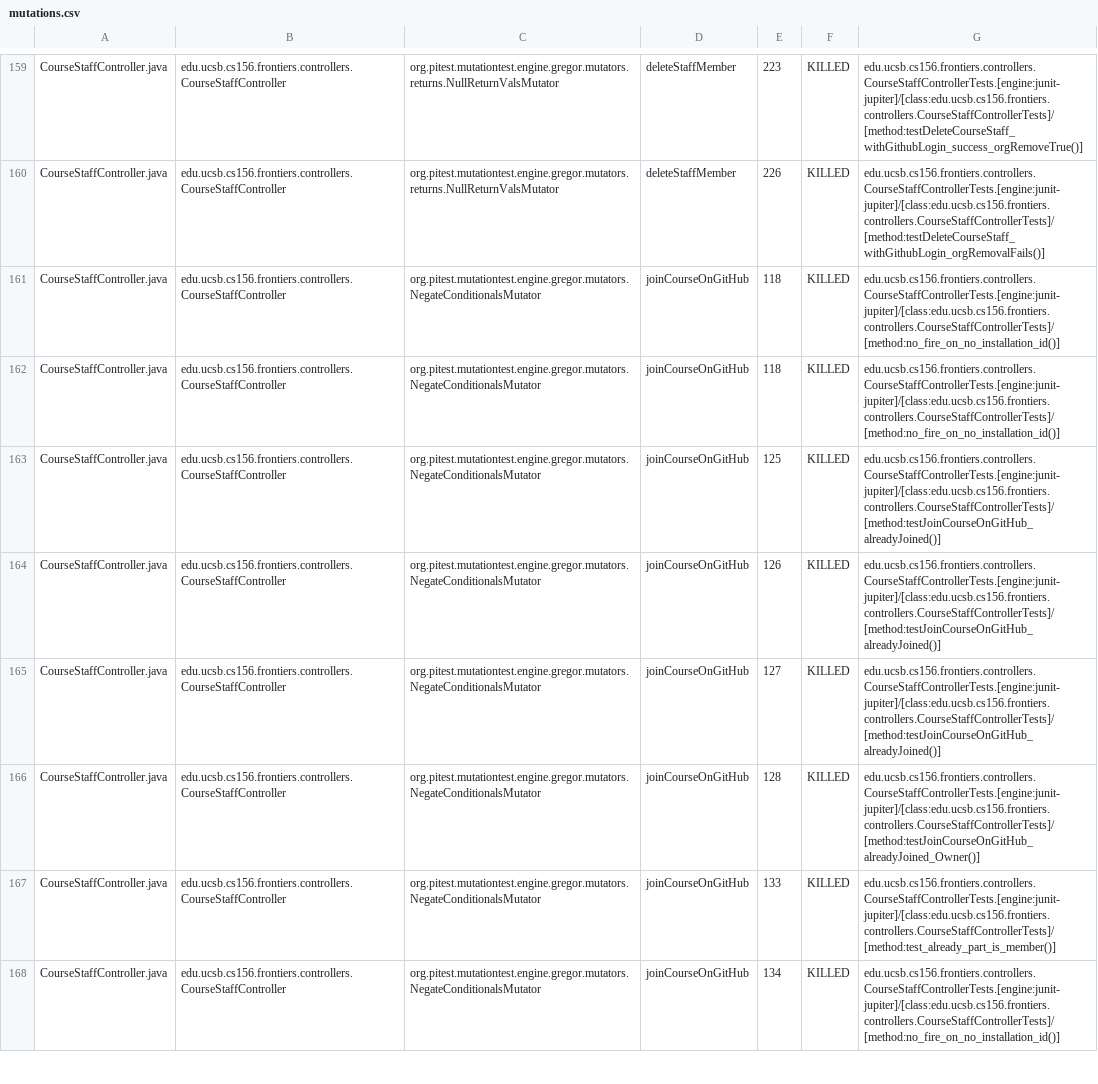
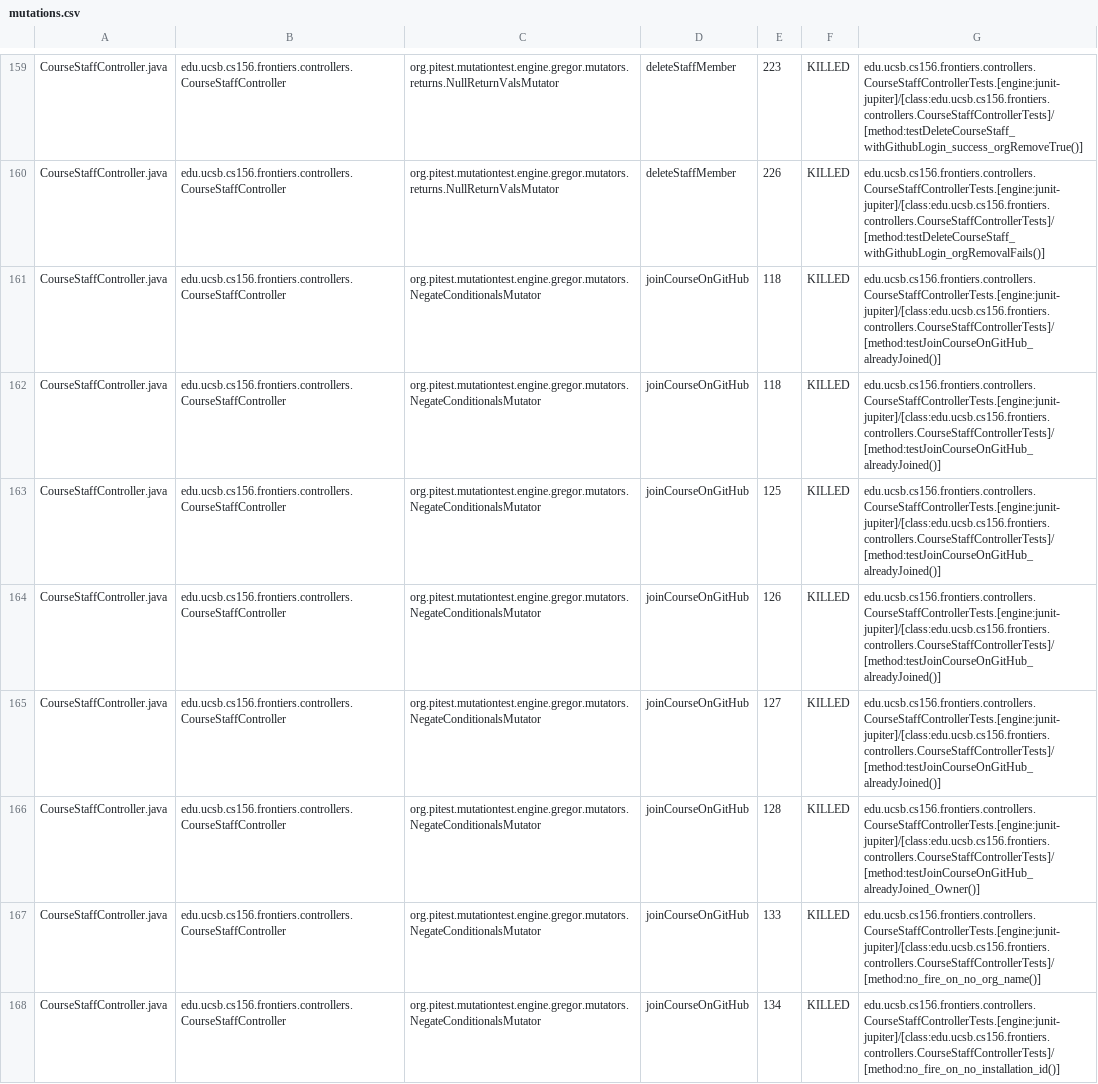
Before and after one commit to ucsb-cs156-f25/proj-frontiers-f25-11, a CSV file: prs/59/pitest/mutations.csv, drawn as a sheet; only a part is shown, gaps mark what is left out; the diff covers the shown part only.

Commit message:
Deploying to gh-pages from @ ucsb-cs156-f25/proj-frontiers-f25-11@a3d0358d3da76f161b9e50018175a221fed599e2 🚀

```diff
--- a/prs/59/pitest/mutations.csv
+++ b/prs/59/pitest/mutations.csv
@@ -160,4 +160,4 @@ CourseStaffController.java,edu.ucsb.cs156.frontiers.controllers.CourseStaffContr
 CourseStaffController.java,edu.ucsb.cs156.frontiers.controllers.CourseStaffController,org.pitest.mutationtest.engine.gregor.mutators.returns.NullReturnValsMutator,deleteStaffMember,226,KILLED,edu.ucsb.cs156.frontiers.controllers.CourseStaffControllerTests.[engine:junit-jupiter]/[class:edu.ucsb.cs156.frontiers.controllers.CourseStaffControllerTests]/[method:testDeleteCourseStaff_withGithubLogin_orgRemovalFails()]
-CourseStaffController.java,edu.ucsb.cs156.frontiers.controllers.CourseStaffController,org.pitest.mutationtest.engine.gregor.mutators.NegateConditionalsMutator,joinCourseOnGitHub,118,KILLED,edu.ucsb.cs156.frontiers.controllers.CourseStaffControllerTests.[engine:junit-jupiter]/[class:edu.ucsb.cs156.frontiers.controllers.CourseStaffControllerTests]/[method:no_fire_on_no_installation_id()]
-CourseStaffController.java,edu.ucsb.cs156.frontiers.controllers.CourseStaffController,org.pitest.mutationtest.engine.gregor.mutators.NegateConditionalsMutator,joinCourseOnGitHub,118,KILLED,edu.ucsb.cs156.frontiers.controllers.CourseStaffControllerTests.[engine:junit-jupiter]/[class:edu.ucsb.cs156.frontiers.controllers.CourseStaffControllerTests]/[method:no_fire_on_no_installation_id()]
+CourseStaffController.java,edu.ucsb.cs156.frontiers.controllers.CourseStaffController,org.pitest.mutationtest.engine.gregor.mutators.NegateConditionalsMutator,joinCourseOnGitHub,118,KILLED,edu.ucsb.cs156.frontiers.controllers.CourseStaffControllerTests.[engine:junit-jupiter]/[class:edu.ucsb.cs156.frontiers.controllers.CourseStaffControllerTests]/[method:testJoinCourseOnGitHub_alreadyJoined()]
+CourseStaffController.java,edu.ucsb.cs156.frontiers.controllers.CourseStaffController,org.pitest.mutationtest.engine.gregor.mutators.NegateConditionalsMutator,joinCourseOnGitHub,118,KILLED,edu.ucsb.cs156.frontiers.controllers.CourseStaffControllerTests.[engine:junit-jupiter]/[class:edu.ucsb.cs156.frontiers.controllers.CourseStaffControllerTests]/[method:testJoinCourseOnGitHub_alreadyJoined()]
 CourseStaffController.java,edu.ucsb.cs156.frontiers.controllers.CourseStaffController,org.pitest.mutationtest.engine.gregor.mutators.NegateConditionalsMutator,joinCourseOnGitHub,125,KILLED,edu.ucsb.cs156.frontiers.controllers.CourseStaffControllerTests.[engine:junit-jupiter]/[class:edu.ucsb.cs156.frontiers.controllers.CourseStaffControllerTests]/[method:testJoinCourseOnGitHub_alreadyJoined()]
@@ -166,3 +166,3 @@ CourseStaffController.java,edu.ucsb.cs156.frontiers.controllers.CourseStaffContr
 CourseStaffController.java,edu.ucsb.cs156.frontiers.controllers.CourseStaffController,org.pitest.mutationtest.engine.gregor.mutators.NegateConditionalsMutator,joinCourseOnGitHub,128,KILLED,edu.ucsb.cs156.frontiers.controllers.CourseStaffControllerTests.[engine:junit-jupiter]/[class:edu.ucsb.cs156.frontiers.controllers.CourseStaffControllerTests]/[method:testJoinCourseOnGitHub_alreadyJoined_Owner()]
-CourseStaffController.java,edu.ucsb.cs156.frontiers.controllers.CourseStaffController,org.pitest.mutationtest.engine.gregor.mutators.NegateConditionalsMutator,joinCourseOnGitHub,133,KILLED,edu.ucsb.cs156.frontiers.controllers.CourseStaffControllerTests.[engine:junit-jupiter]/[class:edu.ucsb.cs156.frontiers.controllers.CourseStaffControllerTests]/[method:test_already_part_is_member()]
+CourseStaffController.java,edu.ucsb.cs156.frontiers.controllers.CourseStaffController,org.pitest.mutationtest.engine.gregor.mutators.NegateConditionalsMutator,joinCourseOnGitHub,133,KILLED,edu.ucsb.cs156.frontiers.controllers.CourseStaffControllerTests.[engine:junit-jupiter]/[class:edu.ucsb.cs156.frontiers.controllers.CourseStaffControllerTests]/[method:no_fire_on_no_org_name()]
 CourseStaffController.java,edu.ucsb.cs156.frontiers.controllers.CourseStaffController,org.pitest.mutationtest.engine.gregor.mutators.NegateConditionalsMutator,joinCourseOnGitHub,134,KILLED,edu.ucsb.cs156.frontiers.controllers.CourseStaffControllerTests.[engine:junit-jupiter]/[class:edu.ucsb.cs156.frontiers.controllers.CourseStaffControllerTests]/[method:no_fire_on_no_installation_id()]
```
Also changed, not shown: 1 added row, 1 removed row and 62 edited cells elsewhere in this file, 54 other files.
